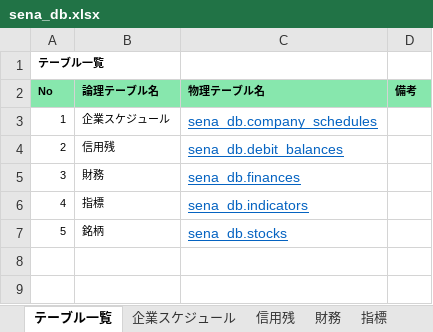
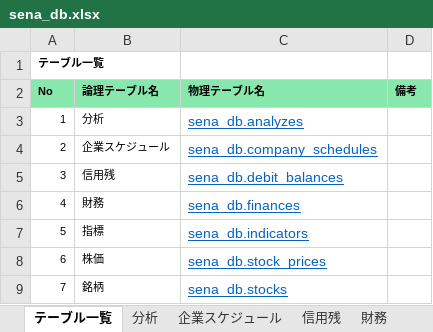
Before and after one commit to yellow-man/sena-doc, an Excel workbook: sql/sena_db.xlsx, sheet テーブル一覧, drawn as a sheet; values as stored, in another font and other column widths than the file's, no borders; addresses are those after the commit; the diff names each change by its address in the sheet, - before the commit and + after, or states it on an @@ line.

Commit message:
[タスク] 株価情報インポートバッチ - 株式分割を 拾ったらデータ調整をしなきゃいけない。 · Issue #4 · yellow-man/sena-batch ・DB定義書更新

```diff
--- a/sql/sena_db.xlsx (sheet テーブル一覧)
+++ b/sql/sena_db.xlsx (sheet テーブル一覧)
+sheet tab: 分析
+row 3: 1 | 分析 | sena_db.analyzes
@@ column A (No) renumbered from row 4 down @@
+row 8: 6 | 株価 | sena_db.stock_prices
```
Also changed, not shown: sheet 指標, sheet 財務, sheet 企業スケジュール, sheet 信用残, sheet 銘柄, other sheet tabs.
